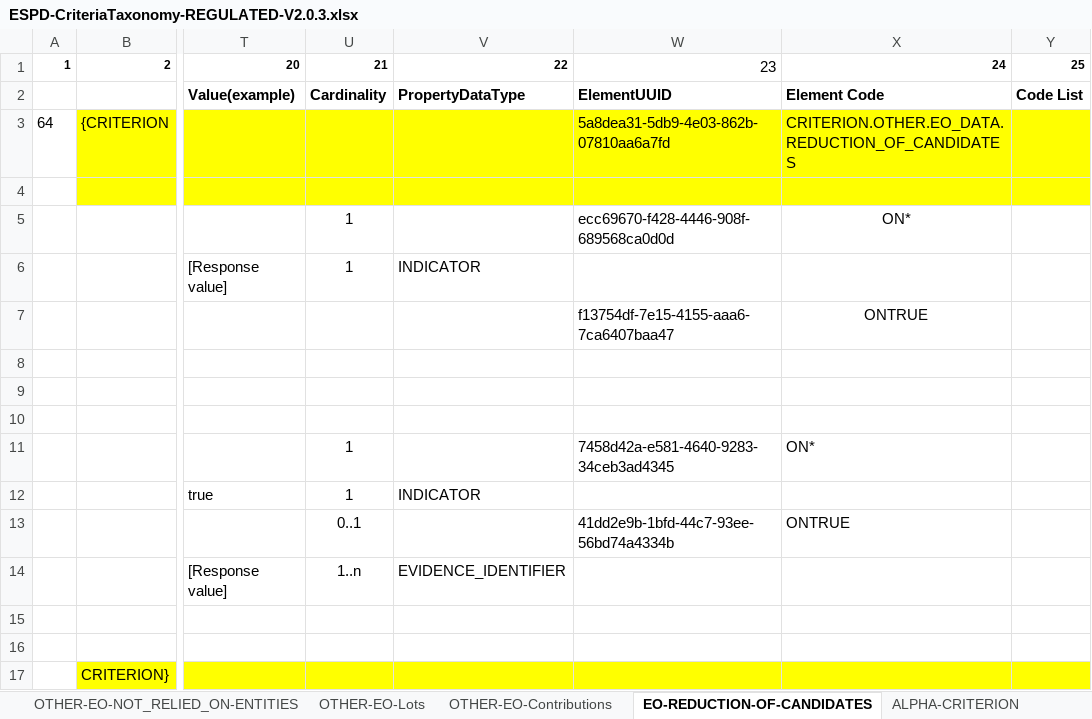
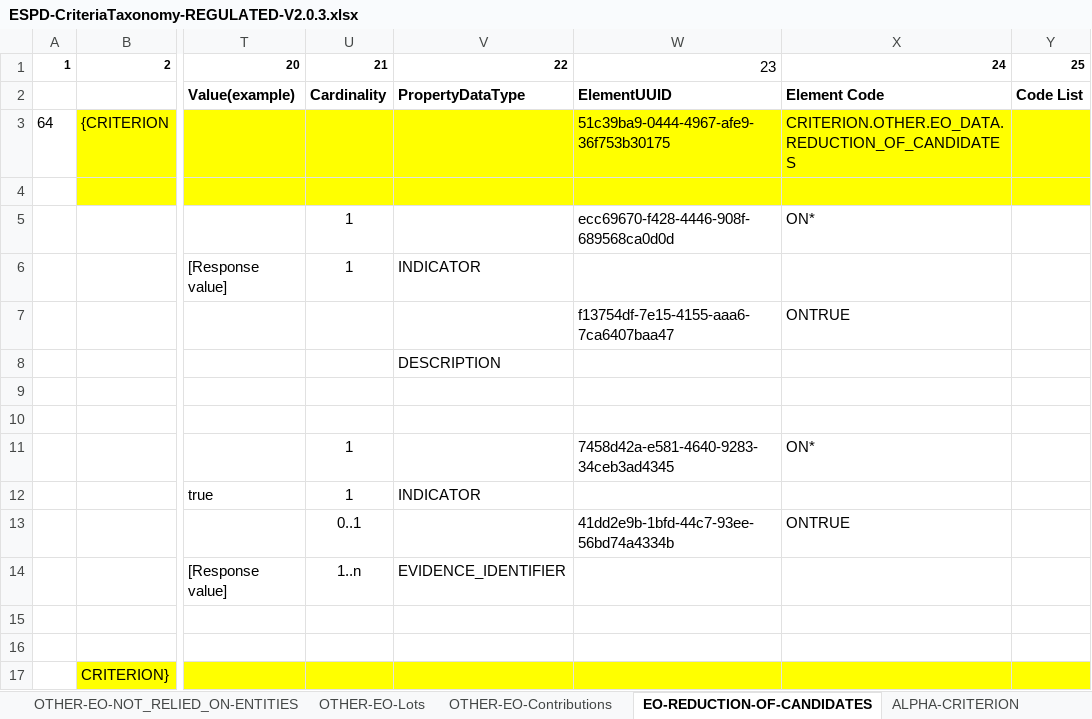
Before and after one commit to OP-TED/ESPD-EDM, an Excel workbook: docs/src/main/asciidoc/dist/cl/xlsx/ESPD-CriteriaTaxonomy-REGULATED-V2.0.3.xlsx, sheet EO-REDUCTION-OF-CANDIDATES, drawn as a sheet; only a part is shown, gaps mark what is left out; values as stored, in another font and other column widths than the file's, no borders; the diff names each change by its address in the sheet, - before the commit and + after, or states it on an @@ line.

```diff
--- a/docs/src/main/asciidoc/dist/cl/xlsx/ESPD-CriteriaTaxonomy-REGULATED-V2.0.3.xlsx (sheet EO-REDUCTION-OF-CANDIDATES)
+++ b/docs/src/main/asciidoc/dist/cl/xlsx/ESPD-CriteriaTaxonomy-REGULATED-V2.0.3.xlsx (sheet EO-REDUCTION-OF-CANDIDATES)
-W3: 5a8dea31-5db9-4e03-862b-07810aa6a7fd
+W3: 51c39ba9-0444-4967-afe9-36f753b30175
-X5 alignment: center
+X5 alignment: left
-X7 alignment: center
+X7 alignment: left
-V8: (empty)
+V8: DESCRIPTION
```
Also changed, not shown: sheet OTHER-EO-GROUPS, sheet ALPHA-CRITERION, sheet SC-Quality_assurance, 4 other files.
